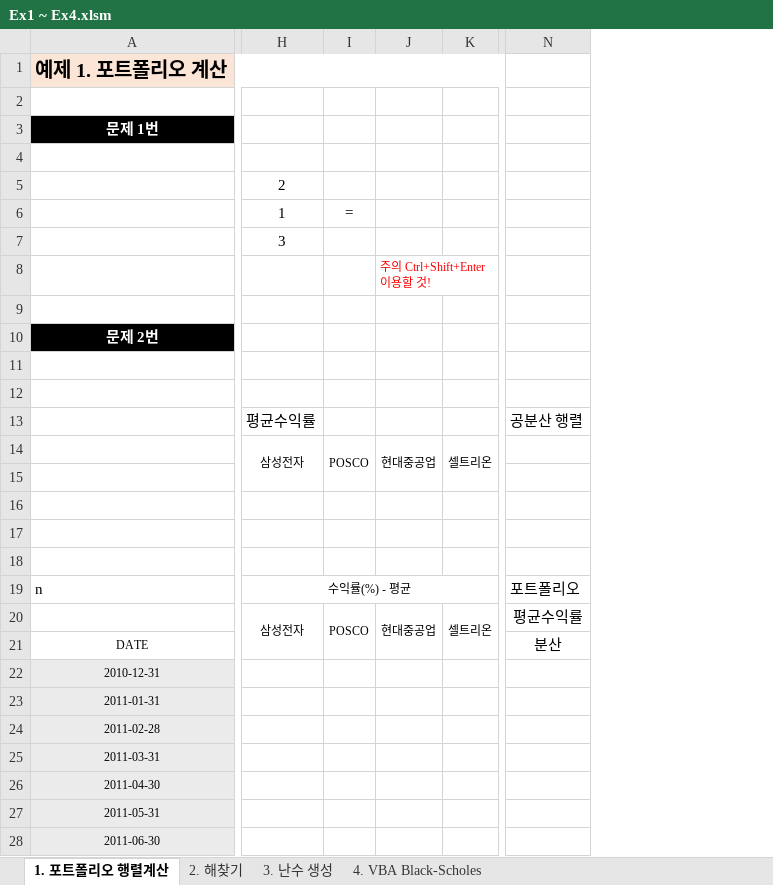
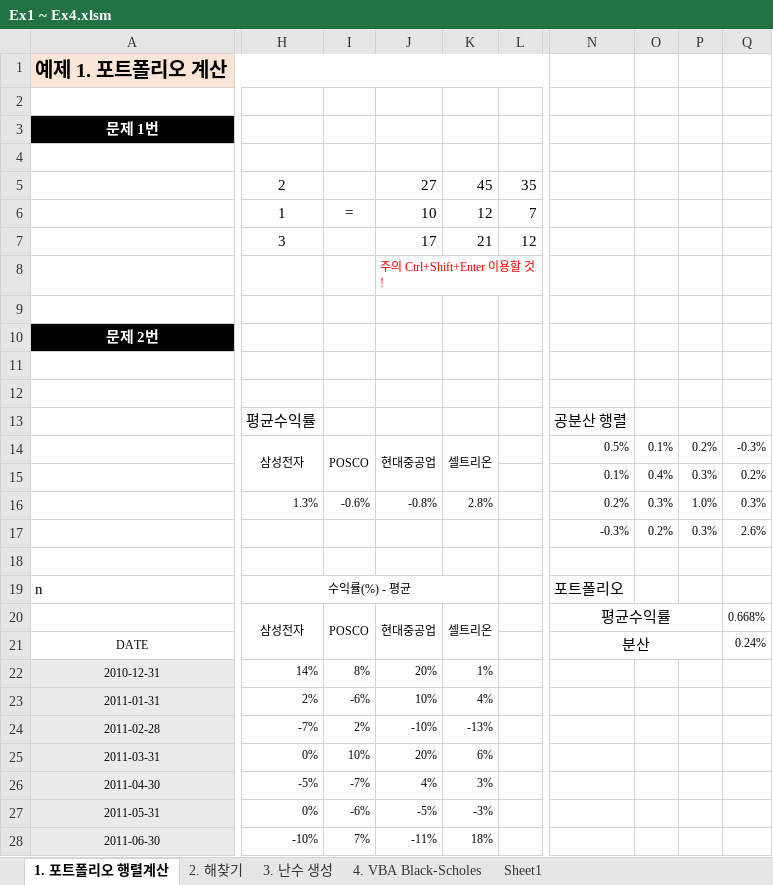
Before and after one commit to Seung-hyeon/KAIST_FMBA_Programming_2018, an Excel workbook: Excel VBA/Ex1 ~ Ex4.xlsm, sheet 1. 포트폴리오 행렬계산, drawn as a sheet; only a part is shown, gaps mark what is left out; values as stored, in another font and other column widths than the file's, no borders; conditional formats not drawn; removed rows and columns are numbered as before the commit, all else as after; the diff covers the shown part only; the diff names each change by its address in the sheet, - before the commit and + after, or states it on an @@ line.

```diff
--- a/Excel VBA/Ex1 ~ Ex4.xlsm (sheet 1. 포트폴리오 행렬계산)
+++ b/Excel VBA/Ex1 ~ Ex4.xlsm (sheet 1. 포트폴리오 행렬계산)
+sheet tab: Sheet1
-column H, rows 5-20: 2 | 1 | 3 |  |  |  |  |  | 평균수익률 | 삼성전자 |  |  |  |  | 수익률(%) - 평균 | 삼성전자
-column I, rows 6-20: = |  |  |  |  |  |  |  | POSCO |  |  |  |  |  | POSCO
-column J, rows 8-20: 주의 Ctrl+Shift+Enter 이용할 것! |  |  |  |  |  | 현대중공업 |  |  |  |  |  | 현대중공업
-column K, rows 14-20: 셀트리온 |  |  |  |  |  | 셀트리온
+column H, rows 5-28: 2 | 1 | 3 |  |  |  |  |  | 평균수익률 | 삼성전자 |  | 1.3% |  |  | 수익률(%) - 평균 | 삼성전자 |  | 14% | 2% | -7% | 0% | -5% | 0% | -10%
+column I, rows 6-28: = |  |  |  |  |  |  |  | POSCO |  | -0.6% |  |  |  | POSCO |  | 8% | -6% | 2% | 10% | -7% | -6% | 7%
+column J, rows 5-28: 27 | 10 | 17 | 주의 Ctrl+Shift+Enter 이용할 것! |  |  |  |  |  | 현대중공업 |  | -0.8% |  |  |  | 현대중공업 |  | 20% | 10% | -10% | 20% | 4% | -5% | -11%
+column K, rows 5-28: 45 | 12 | 21 |  |  |  |  |  |  | 셀트리온 |  | 2.8% |  |  |  | 셀트리온 |  | 1% | 4% | -13% | 6% | 3% | -3% | 18%
+column L, rows 5-7: 35 | 7 | 12
+column O, rows 14-17: 0.1% | 0.4% | 0.3% | 0.2%
+column P, rows 14-17: 0.2% | 0.3% | 1.0% | 0.3%
+column Q, rows 14-21: -0.3% | 0.2% | 0.3% | 2.6% |  |  | 0.668% | 0.24%
-N14: (empty)
+N14: 0.5%
-N15: (empty)
+N15: 0.1%
-N16: (empty)
+N16: 0.2%
-N17: (empty)
+N17: -0.3%
+N20:P20 merged
+N21:P21 merged
```
Also changed, not shown: 3 added columns and 1 removed column elsewhere in this sheet, sheet 3. 난수 생성, sheet 2. 해찾기, charts or pictures, 2 other files.
